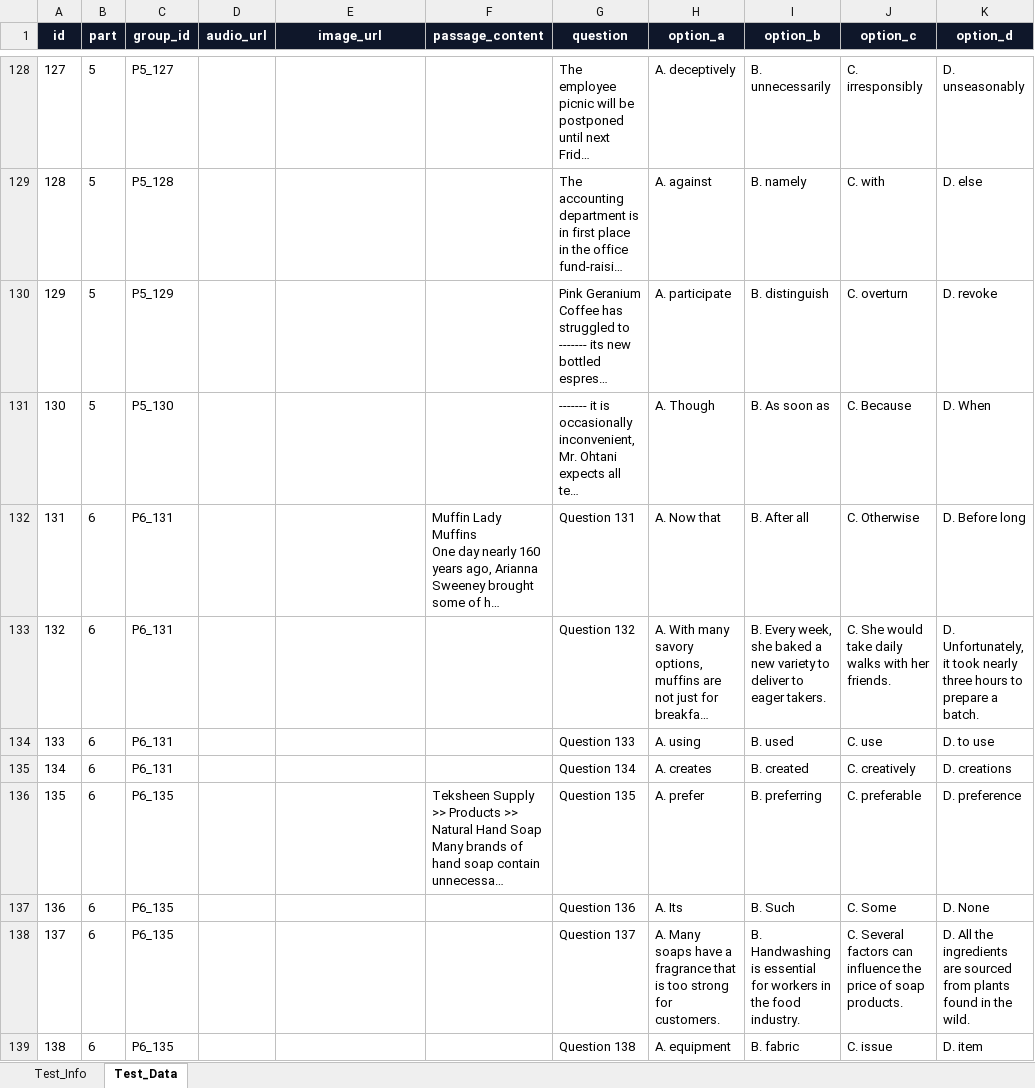
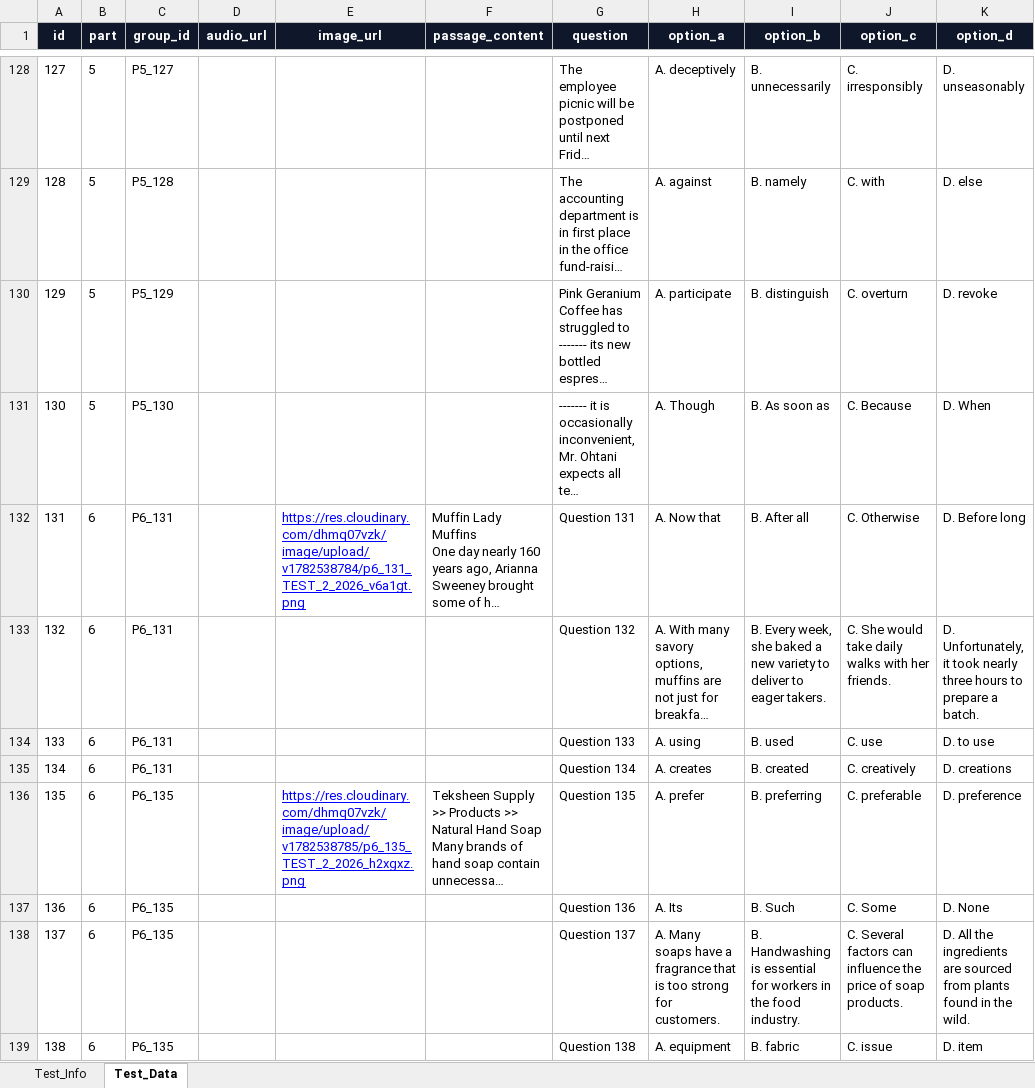
Before and after one commit to bangvang1105-tech/TestWeb, an Excel workbook: ETS2026_Test2_Final_Architecture.xlsx, sheet Test_Data, drawn as a sheet; only a part is shown, gaps mark what is left out; long unchanged cells end in …; values as stored, in another font and other column widths than the file's, no borders; charts and pictures not drawn; the diff covers the shown part only; the diff names each change by its address in the sheet, - before the commit and + after, or states it on an @@ line.

```diff
--- a/ETS2026_Test2_Final_Architecture.xlsx (sheet Test_Data)
+++ b/ETS2026_Test2_Final_Architecture.xlsx (sheet Test_Data)
-E132 (image_url): (empty)
+E132 (image_url): https://res.cloudinary.com/dhmq07vzk/image/upload/v1782538784/p6_131_TEST_2_2026_v6a1gt.png
-E136 (image_url): (empty)
+E136 (image_url): https://res.cloudinary.com/dhmq07vzk/image/upload/v1782538785/p6_135_TEST_2_2026_h2xgxz.png
```
Also changed, not shown: 28 edited cells elsewhere in this sheet, sheet Test_Info, charts or pictures, ETS2026_Test6_Final_Architecture.xlsx, HACKER3_Test10_Final_Architecture.xlsx, 40 other files.
